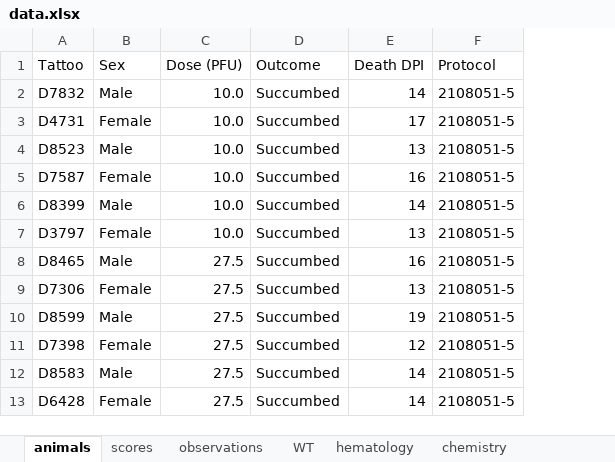
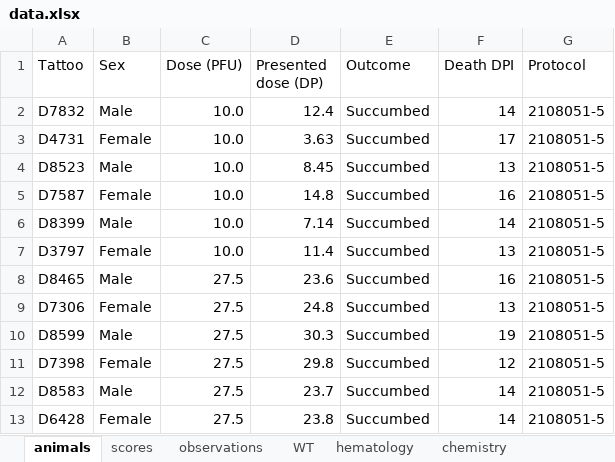
Before and after one commit to neidl-connor-lab/lasv-small-particle-aerosol, an Excel workbook: geisbertlab/data.xlsx, sheet animals, drawn as a sheet; only a part is shown; values as stored, in another font and other column widths than the file's, no borders; the diff names each change by its address in the sheet, - before the commit and + after, or states it on an @@ line.

```diff
--- a/geisbertlab/data.xlsx (sheet animals)
+++ b/geisbertlab/data.xlsx (sheet animals)
+column D (Presented dose (DP)), rows 2-13: 12.4 | 3.63 | 8.45 | 14.8 | 7.14 | 11.4 | 23.6 | 24.8 | 30.3 | 29.8 | 23.7 | 23.8
```
Also changed, not shown: sheet ELISAs, sheet virology-blood, sheet chemistry, sheet hematology, geisbertlab/analysis/clinicaltables.xlsx, 23 other files.
